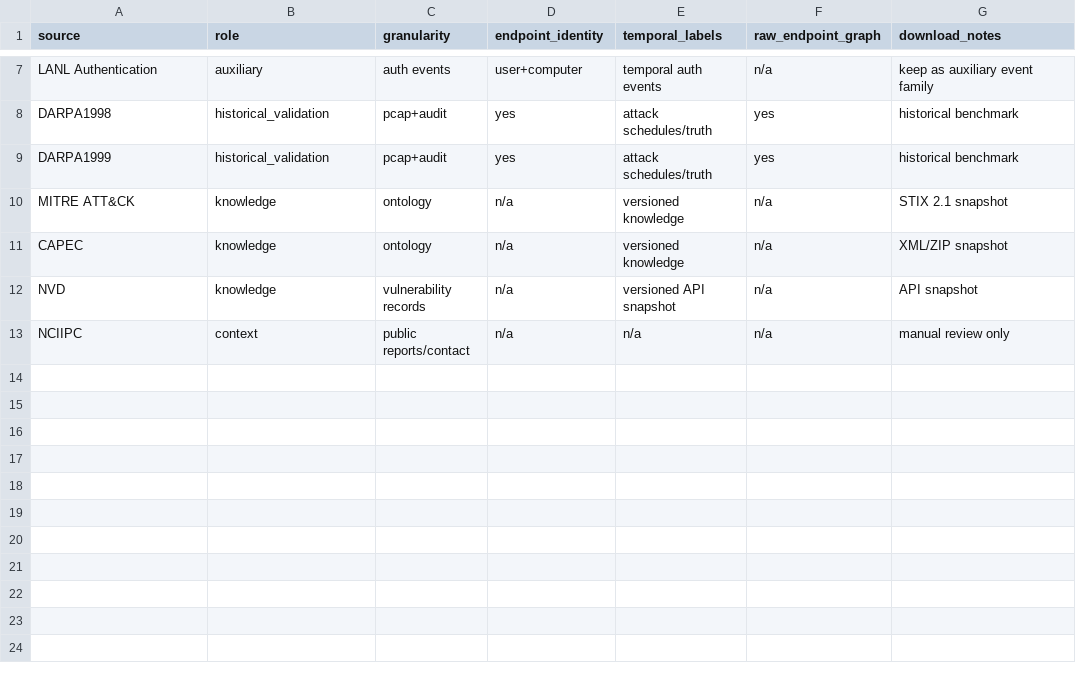
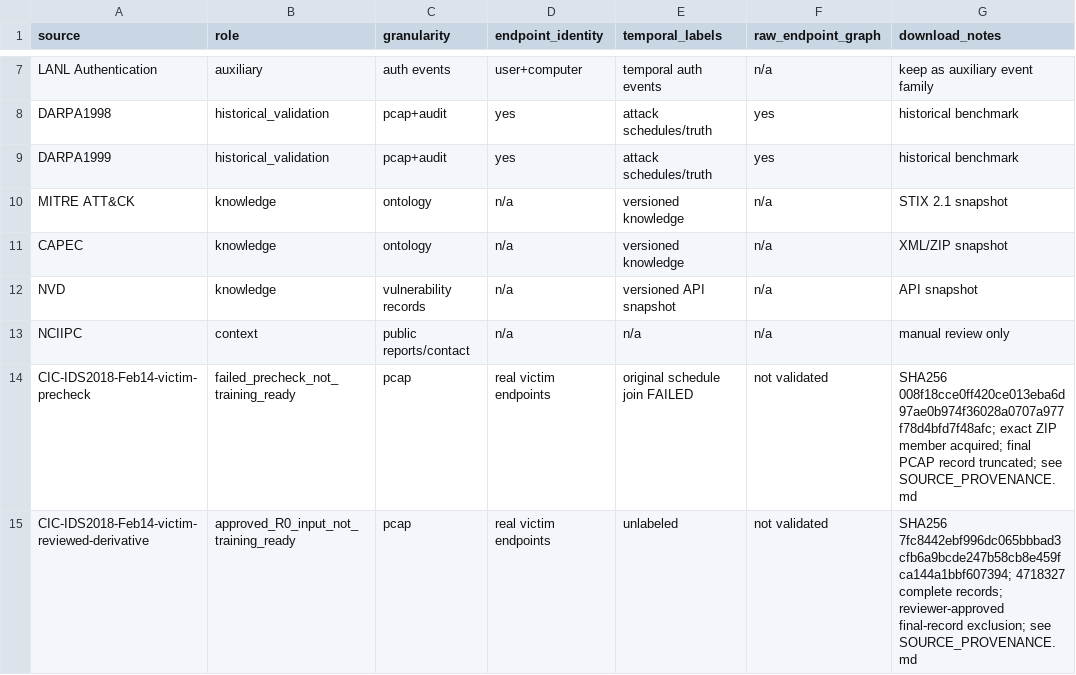
Before and after one commit to IconoclasticDev/CYBERMIND, a CSV file: CYBERMIND_REAL/data/manifests/dataset_registry.csv, drawn as a sheet; only a part is shown, gaps mark what is left out.

Commit message:
Record R0 CICFlowMeter no-go and approved custom fallback

```diff
--- a/CYBERMIND_REAL/data/manifests/dataset_registry.csv
+++ b/CYBERMIND_REAL/data/manifests/dataset_registry.csv
@@ -13 +13,3 @@ NVD,knowledge,vulnerability records,n/a,versioned API snapshot,n/a,API snapshot
 NCIIPC,context,public reports/contact,n/a,n/a,n/a,manual review only
+CIC-IDS2018-Feb14-victim-precheck,failed_precheck_not_training_ready,pcap,real victim endpoints,original schedule join FAILED,not validated,SHA256 008f18cce0ff420ce013eba6d97ae0b974f36028a0707a977f78d4bfd7f48afc; exact ZIP member acquired; final PCAP record truncated; see SOURCE_PROVENANCE.md
+CIC-IDS2018-Feb14-victim-reviewed-derivative,approved_R0_input_not_training_ready,pcap,real victim endpoints,unlabeled,not validated,SHA256 7fc8442ebf996dc065bbbad3cfb6a9bcde247b58cb8e459fca144a1bbf607394; 4718327 complete records; reviewer-approved final-record exclusion; see SOURCE_PROVENANCE.md
```
Also changed, not shown: 15 other files.
